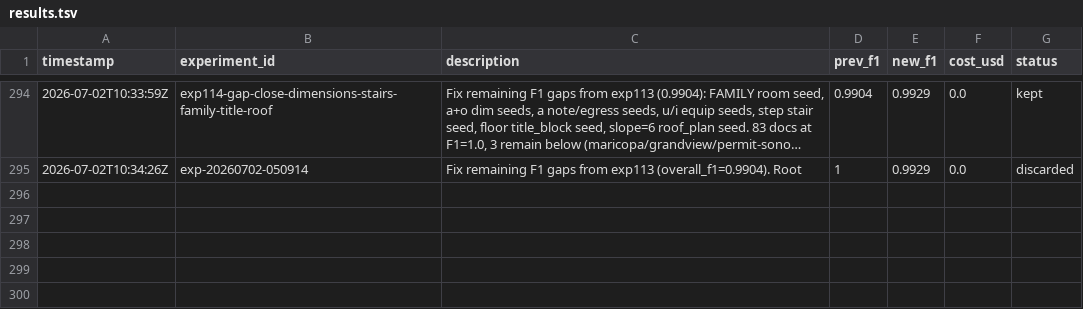
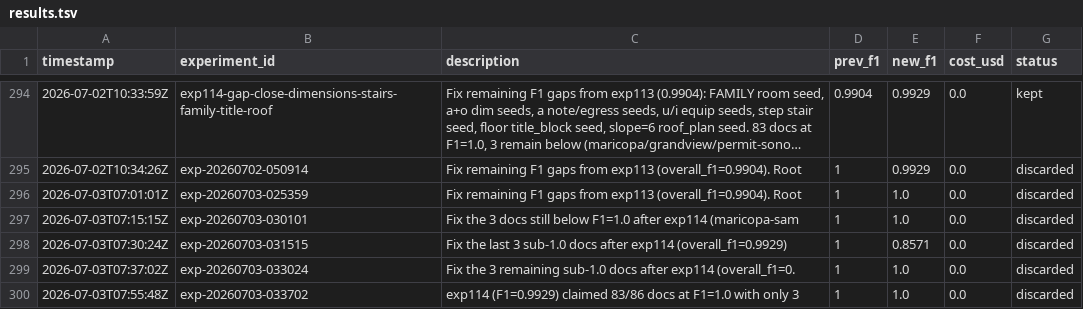
Before and after one commit to amruth9459/nanoclaw, a TSV file: groups/main/lexios-autoresearch/results.tsv, drawn as a sheet; only a part is shown, gaps mark what is left out; long unchanged cells end in …; the diff names each change by its address in the sheet, - before the commit and + after, or states it on an @@ line.

```diff
--- a/groups/main/lexios-autoresearch/results.tsv
+++ b/groups/main/lexios-autoresearch/results.tsv
+row 296: 2026-07-03T07:01:01Z | exp-20260703-025359 | Fix remaining F1 gaps from exp113 (overall_f1=0.9904). Root | 1 | 1.0 | 0.0 | discarded
+row 297: 2026-07-03T07:15:15Z | exp-20260703-030101 | Fix the 3 docs still below F1=1.0 after exp114 (maricopa-sam | 1 | 1.0 | 0.0 | discarded
+row 298: 2026-07-03T07:30:24Z | exp-20260703-031515 | Fix the last 3 sub-1.0 docs after exp114 (overall_f1=0.9929) | 1 | 0.8571 | 0.0 | discarded
+row 299: 2026-07-03T07:37:02Z | exp-20260703-033024 | Fix the 3 remaining sub-1.0 docs after exp114 (overall_f1=0. | 1 | 1.0 | 0.0 | discarded
+row 300: 2026-07-03T07:55:48Z | exp-20260703-033702 | exp114 (F1=0.9929) claimed 83/86 docs at F1=1.0 with only 3 | 1 | 1.0 | 0.0 | discarded
```
Also changed, not shown: 1 other file.
